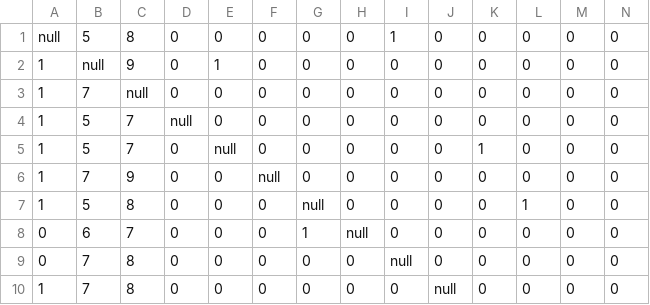
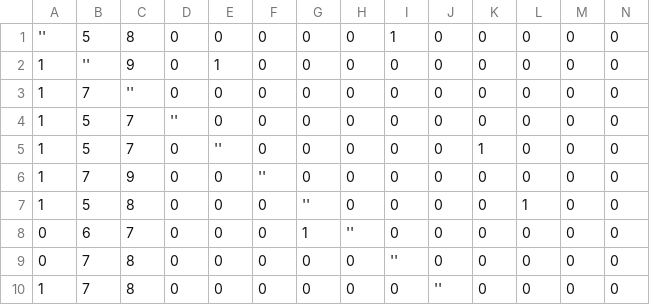
Before and after one commit to pbrao/model-monitor, a CSV file: third-party-models/prosper/data/completeness_check.csv, drawn as a sheet; only a part is shown; the diff names each change by its address in the sheet, - before the commit and + after, or states it on an @@ line.

Commit message:
Update completeness_check.csv

```diff
--- a/third-party-models/prosper/data/completeness_check.csv
+++ b/third-party-models/prosper/data/completeness_check.csv
-A1: null
+A1: ''
-B2: null
+B2: ''
-C3: null
+C3: ''
-D4: null
+D4: ''
-E5: null
+E5: ''
-F6: null
+F6: ''
-G7: null
+G7: ''
-H8: null
+H8: ''
-I9: null
+I9: ''
-J10: null
+J10: ''
```
